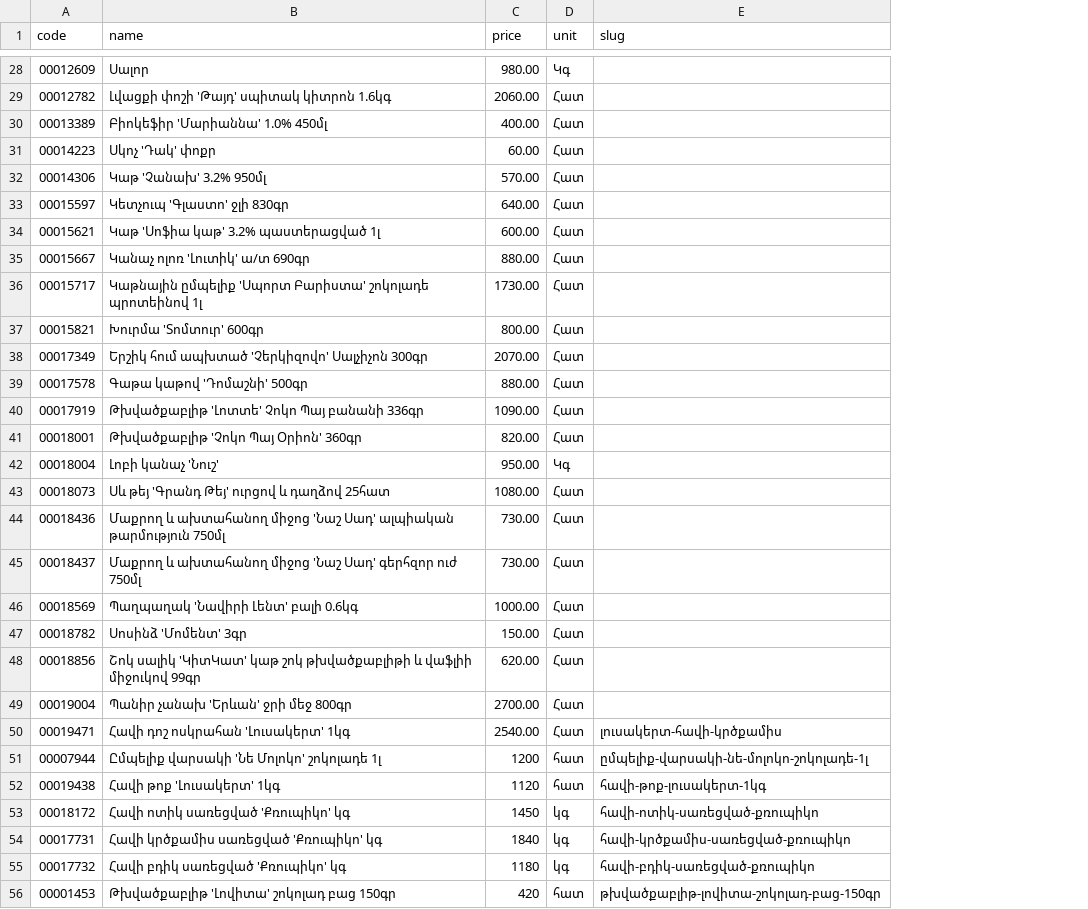
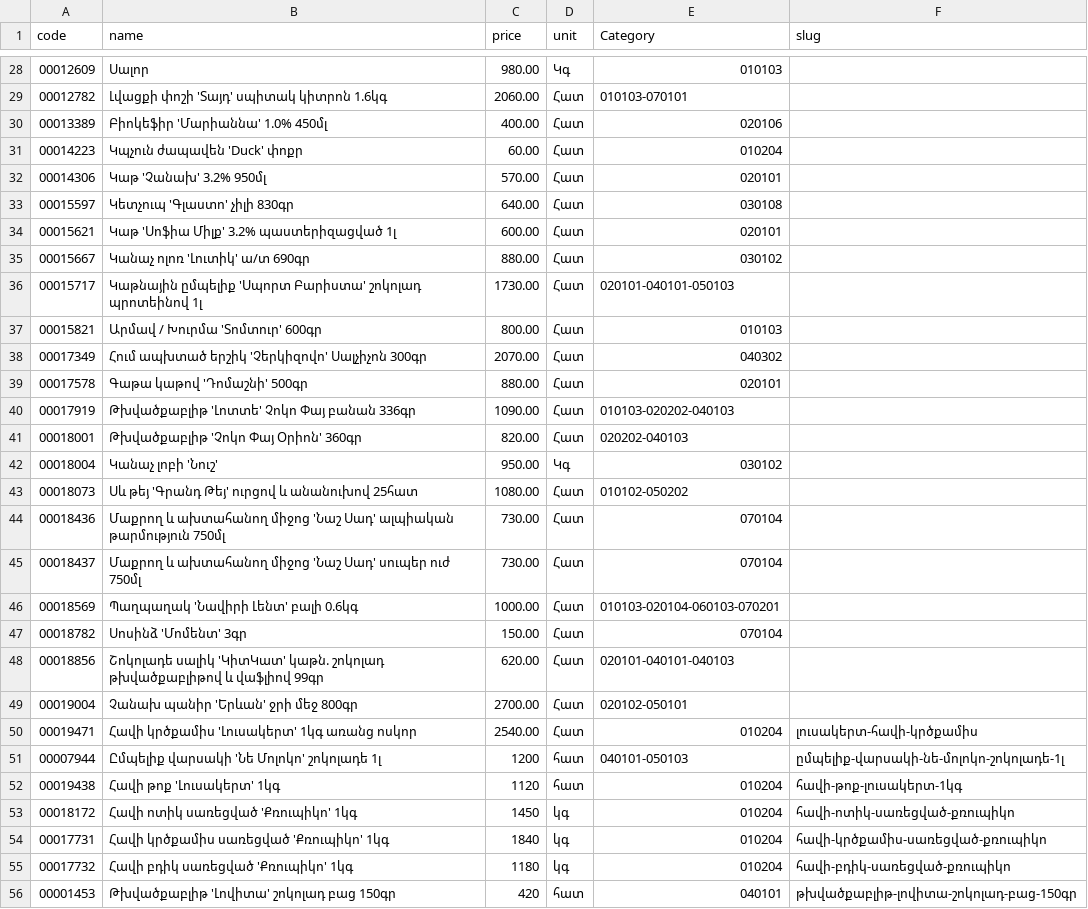
Before and after one commit to rocolasupermarket/rocolasupermarket.github.io, a CSV file: assets/inventory_hy.csv, drawn as a sheet; only a part is shown, gaps mark what is left out; the diff covers the shown part only; the diff names each change by its address in the sheet, - before the commit and + after, or states it on an @@ line.

```diff
--- a/assets/inventory_hy.csv
+++ b/assets/inventory_hy.csv
+column E (Category), rows 28-56: 010103 | 010103-070101 | 020106 | 010204 | 020101 | 030108 | 020101 | 030102 | 020101-040101-050103 | 010103 | 040302 | 020101 | 010103-020202-040103 | 020202-040103 | 030102 | 010102-050202 | 070104 | 070104 | 010103-020104-060103-070201 | 070104 | 020101-040101-040103 | 020102-050101 | 010204 | 040101-050103 | 010204 | 010204 | 010204 | 010204 | 040101
-B29 (name): Լվացքի փոշի 'Թայդ' սպիտակ կիտրոն 1.6կգ
+B29 (name): Լվացքի փոշի 'Տայդ' սպիտակ կիտրոն 1.6կգ
-B31 (name): Սկոչ 'Դակ' փոքր
+B31 (name): Կպչուն ժապավեն 'Duck' փոքր
-B33 (name): Կետչուպ 'Գլաստո' ջլի 830գր
+B33 (name): Կետչուպ 'Գլաստո' չիլի 830գր
-B34 (name): Կաթ 'Սոֆիա կաթ' 3.2% պաստերացված 1լ
+B34 (name): Կաթ 'Սոֆիա Միլք' 3.2% պաստերիզացված 1լ
-B36 (name): …'Սպորտ Բարիստա' շոկոլադե պրոտեինով 1լ
+B36 (name): …'Սպորտ Բարիստա' շոկոլադ պրոտեինով 1լ
-B37 (name): Խուրմա 'Տոմտուր' 600գր
+B37 (name): Արմավ / Խուրմա 'Տոմտուր' 600գր
-B38 (name): Երշիկ հում ապխտած 'Չերկիզովո' Սալչիչոն 300գր
+B38 (name): Հում ապխտած երշիկ 'Չերկիզովո' Սալչիչոն 300գր
-B40 (name): Թխվածքաբլիթ 'Լոտտե' Չոկո Պայ բանանի 336գր
+B40 (name): Թխվածքաբլիթ 'Լոտտե' Չոկո Փայ բանան 336գր
-B41 (name): Թխվածքաբլիթ 'Չոկո Պայ Օրիոն' 360գր
+B41 (name): Թխվածքաբլիթ 'Չոկո Փայ Օրիոն' 360գր
-B42 (name): Լոբի կանաչ 'Նուշ'
+B42 (name): Կանաչ լոբի 'Նուշ'
-B43 (name): Սև թեյ 'Գրանդ Թեյ' ուրցով և դաղձով 25հատ
+B43 (name): Սև թեյ 'Գրանդ Թեյ' ուրցով և անանուխով 25հատ
-B45 (name): …'Նաշ Սադ' գերհզոր ուժ 750մլ
+B45 (name): …'Նաշ Սադ' սուպեր ուժ 750մլ
-B48 (name): Շոկ սալիկ 'ԿիտԿատ' կաթ շոկ թխվածքաբլիթի և վաֆլիի միջուկով 99գր
+B48 (name): Շոկոլադե սալիկ 'ԿիտԿատ' կաթն. շոկոլադ թխվածքաբլիթով և վաֆլիով 99գր
-B49 (name): Պանիր չանախ 'Երևան' ջրի մեջ 800գր
+B49 (name): Չանախ պանիր 'Երևան' ջրի մեջ 800գր
-B50 (name): Հավի դոշ ոսկրահան 'Լուսակերտ' 1կգ
+B50 (name): Հավի կրծքամիս 'Լուսակերտ' 1կգ առանց ոսկոր
-B53 (name): Հավի ոտիկ սառեցված 'Քռուպիկո' կգ
+B53 (name): Հավի ոտիկ սառեցված 'Քռուպիկո' 1կգ
-B54 (name): Հավի կրծքամիս սառեցված 'Քռուպիկո' կգ
+B54 (name): Հավի կրծքամիս սառեցված 'Քռուպիկո' 1կգ
-B55 (name): Հավի բդիկ սառեցված 'Քռուպիկո' կգ
+B55 (name): Հավի բդիկ սառեցված 'Քռուպիկո' 1կգ
```
Also changed, not shown: 76 edited cells elsewhere in this file, assets/inventory_en.csv, assets/inventory_ru.csv, 56 other files.
